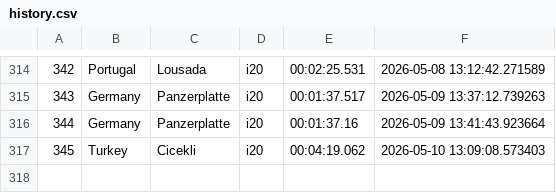
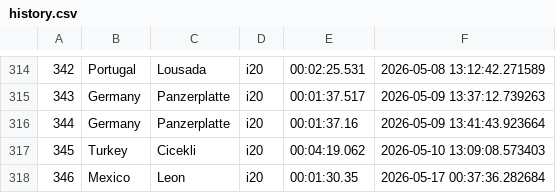
Before and after one commit to Mmathieus/rally-time-tracker, a CSV file: data/Mmathieus/wrc9database/history.csv, drawn as a sheet; only a part is shown, gaps mark what is left out.

Commit message:
data#36 : leon improved

```diff
--- a/data/Mmathieus/wrc9database/history.csv
+++ b/data/Mmathieus/wrc9database/history.csv
@@ -317 +317,2 @@
 345,Turkey,Cicekli,i20,00:04:19.062,2026-05-10 13:09:08.573403
+346,Mexico,Leon,i20,00:01:30.35,2026-05-17 00:37:36.282684
```
Also changed, not shown: data/Mmathieus/wrc9database/main.csv.
